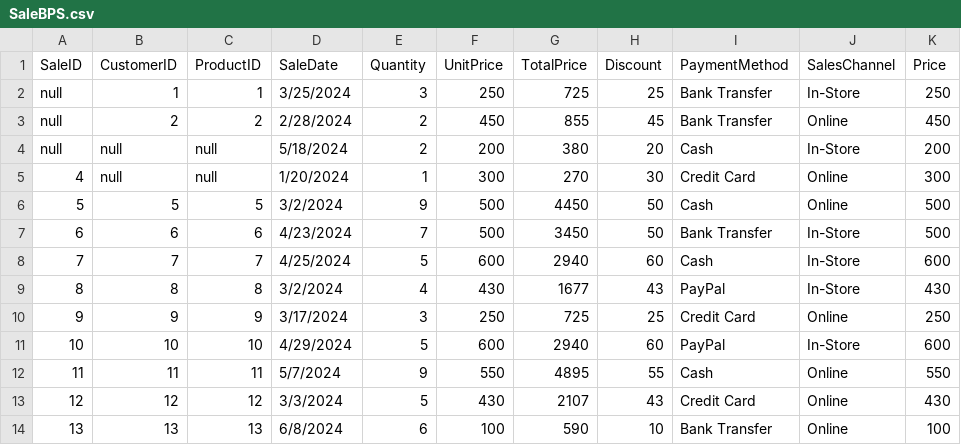
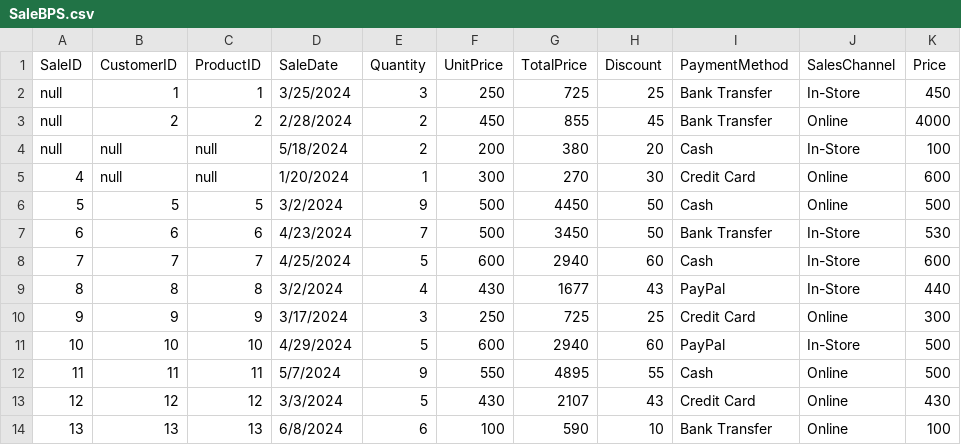
Before and after one commit to anhtraan/PowerBI, a CSV file: Power-BI/SaleBPS.csv, drawn as a sheet; only a part is shown.

Commit message:
Update SaleBPS.csv

```diff
--- a/Power-BI/SaleBPS.csv
+++ b/Power-BI/SaleBPS.csv
@@ -1,13 +1,13 @@
 SaleID,CustomerID,ProductID,SaleDate,Quantity,UnitPrice,TotalPrice,Discount,PaymentMethod,SalesChannel,Price
-null,1,1,3/25/2024,3,250,725,25,Bank Transfer,In-Store,250
-null,2,2,2/28/2024,2,450,855,45,Bank Transfer,Online,450
-null,null,null,5/18/2024,2,200,380,20,Cash,In-Store,200
-4,null,null,1/20/2024,1,300,270,30,Credit Card,Online,300
+null,1,1,3/25/2024,3,250,725,25,Bank Transfer,In-Store,450
+null,2,2,2/28/2024,2,450,855,45,Bank Transfer,Online,4000
+null,null,null,5/18/2024,2,200,380,20,Cash,In-Store,100
+4,null,null,1/20/2024,1,300,270,30,Credit Card,Online,600
 5,5,5,3/2/2024,9,500,4450,50,Cash,Online,500
-6,6,6,4/23/2024,7,500,3450,50,Bank Transfer,In-Store,500
+6,6,6,4/23/2024,7,500,3450,50,Bank Transfer,In-Store,530
 7,7,7,4/25/2024,5,600,2940,60,Cash,In-Store,600
-8,8,8,3/2/2024,4,430,1677,43,PayPal,In-Store,430
-9,9,9,3/17/2024,3,250,725,25,Credit Card,Online,250
-10,10,10,4/29/2024,5,600,2940,60,PayPal,In-Store,600
-11,11,11,5/7/2024,9,550,4895,55,Cash,Online,550
+8,8,8,3/2/2024,4,430,1677,43,PayPal,In-Store,440
+9,9,9,3/17/2024,3,250,725,25,Credit Card,Online,300
+10,10,10,4/29/2024,5,600,2940,60,PayPal,In-Store,500
+11,11,11,5/7/2024,9,550,4895,55,Cash,Online,500
 12,12,12,3/3/2024,5,430,2107,43,Credit Card,Online,430
```
